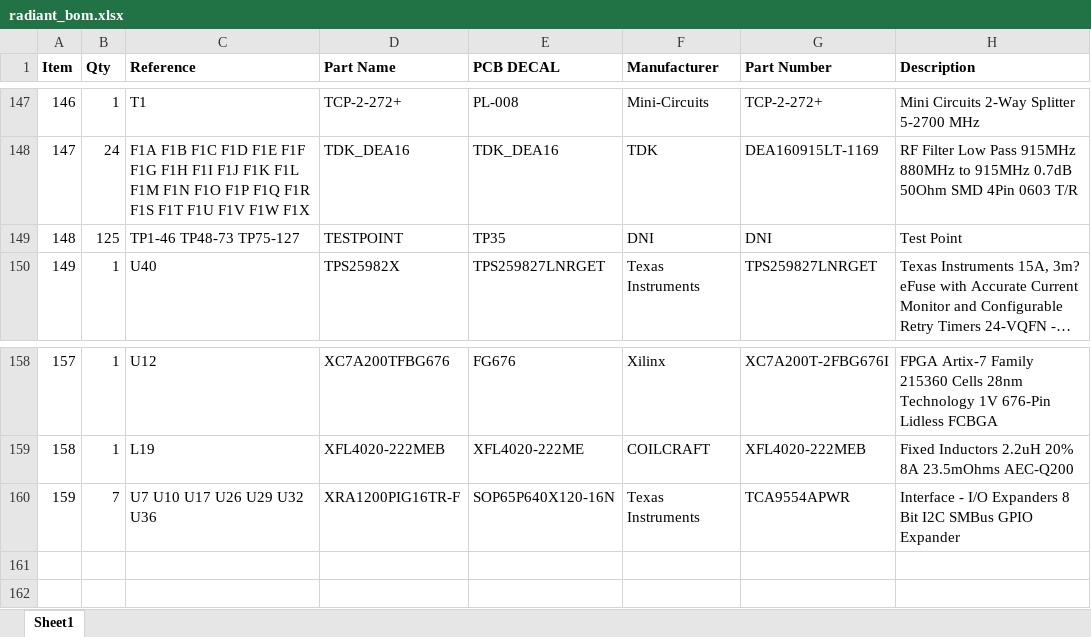
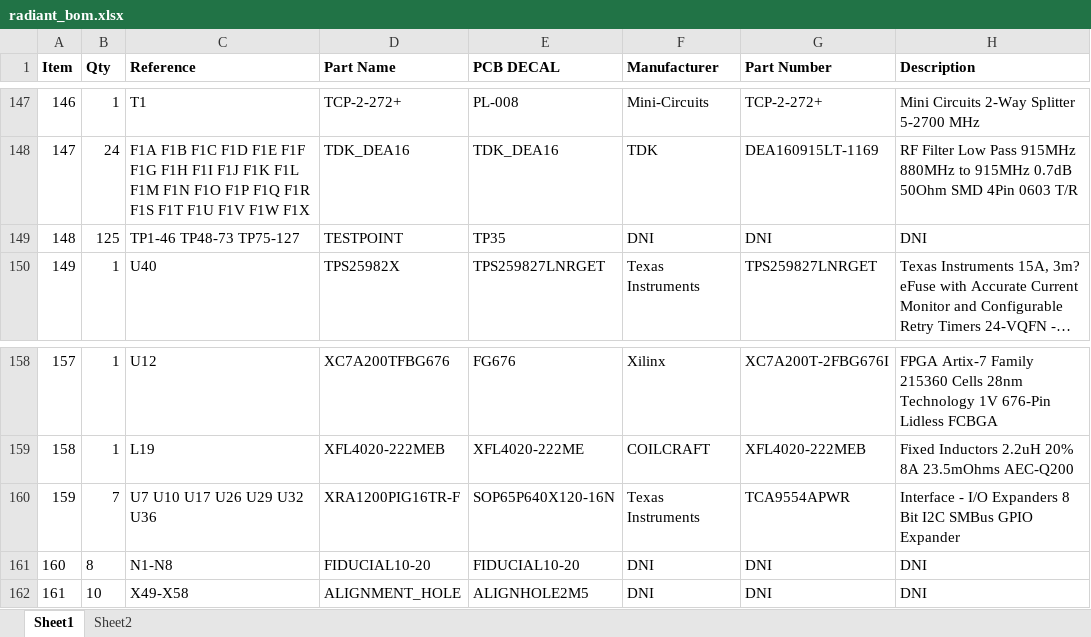
Before and after one commit to barawn/radiant, an Excel workbook: radiant_bom.xlsx, sheet Sheet1, drawn as a sheet; only a part is shown, gaps mark what is left out; long unchanged cells end in …; values as stored, in another font and other column widths than the file's, no borders; the diff names each change by its address in the sheet, - before the commit and + after, or states it on an @@ line.

```diff
--- a/radiant_bom.xlsx (sheet Sheet1)
+++ b/radiant_bom.xlsx (sheet Sheet1)
+sheet tab: Sheet2
-H149 (Description): Test Point
+H149 (Description): DNI
+row 161: 160 | 8 | N1-N8 | FIDUCIAL10-20 | FIDUCIAL10-20 | DNI | DNI | DNI
+row 162: 161 | 10 | X49-X58 | ALIGNMENT_HOLE | ALIGNHOLE2M5 | DNI | DNI | DNI
```
Also changed, not shown: 18 other files.
